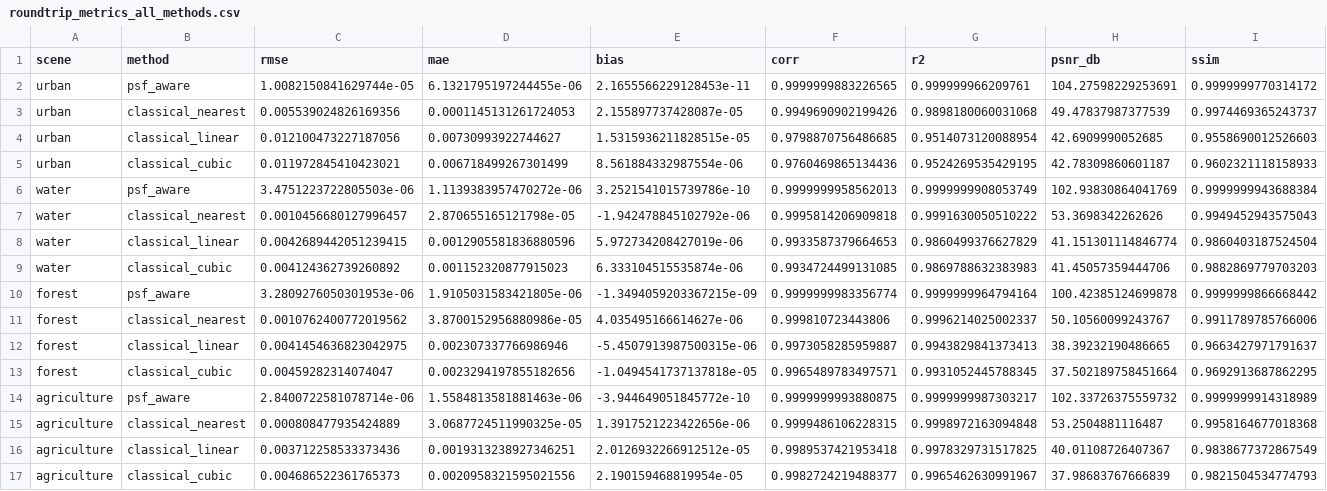
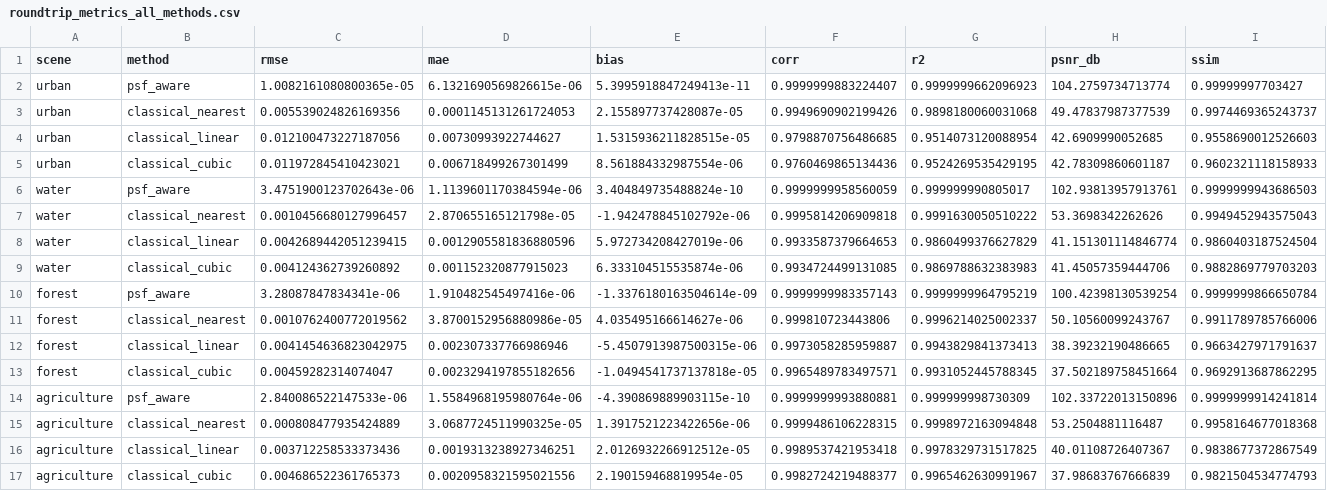
Before and after one commit to GRID4EARTH/healpix-resample, a CSV file: notebooks/tables/roundtrip_metrics_all_methods.csv, drawn as a sheet.

```diff
--- a/notebooks/tables/roundtrip_metrics_all_methods.csv
+++ b/notebooks/tables/roundtrip_metrics_all_methods.csv
@@ -1,3 +1,3 @@
 scene,method,rmse,mae,bias,corr,r2,psnr_db,ssim
-urban,psf_aware,1.0082150841629744e-05,6.1321795197244455e-06,2.1655566229128453e-11,0.9999999883226565,0.999999966209761,104.27598229253691,0.9999999770314172
+urban,psf_aware,1.0082161080800365e-05,6.1321690569826615e-06,5.3995918847249413e-11,0.9999999883224407,0.9999999662096923,104.2759734713774,0.99999997703427
 urban,classical_nearest,0.005539024826169356,0.0001145131261724053,2.155897737428087e-05,0.9949690902199426,0.9898180060031068,49.47837987377539,0.9974469365243737
@@ -5,3 +5,3 @@ urban,classical_linear,0.012100473227187056,0.00730993922744627,1.53159362118285
 urban,classical_cubic,0.011972845410423021,0.006718499267301499,8.561884332987554e-06,0.9760469865134436,0.9524269535429195,42.78309860601187,0.9602321118158933
-water,psf_aware,3.4751223722805503e-06,1.1139383957470272e-06,3.2521541015739786e-10,0.9999999958562013,0.9999999908053749,102.93830864041769,0.9999999943688384
+water,psf_aware,3.4751900123702643e-06,1.1139601170384594e-06,3.404849735488824e-10,0.9999999958560059,0.999999990805017,102.93813957913761,0.9999999943686503
 water,classical_nearest,0.0010456680127996457,2.870655165121798e-05,-1.942478845102792e-06,0.9995814206909818,0.9991630050510222,53.3698342262626,0.9949452943575043
@@ -9,3 +9,3 @@ water,classical_linear,0.0042689442051239415,0.0012905581836880596,5.97273420842
 water,classical_cubic,0.004124362739260892,0.001152320877915023,6.333104515535874e-06,0.9934724499131085,0.9869788632383983,41.45057359444706,0.9882869779703203
-forest,psf_aware,3.2809276050301953e-06,1.9105031583421805e-06,-1.3494059203367215e-09,0.9999999983356774,0.9999999964794164,100.42385124699878,0.9999999866668442
+forest,psf_aware,3.28087847834341e-06,1.910482545497416e-06,-1.3376180163504614e-09,0.9999999983357143,0.9999999964795219,100.42398130539254,0.9999999866650784
 forest,classical_nearest,0.0010762400772019562,3.8700152956880986e-05,4.035495166614627e-06,0.999810723443806,0.9996214025002337,50.10560099243767,0.9911789785766006
@@ -13,3 +13,3 @@ forest,classical_linear,0.0041454636823042975,0.002307337766986946,-5.4507913987
 forest,classical_cubic,0.00459282314074047,0.0023294197855182656,-1.0494541737137818e-05,0.9965489783497571,0.9931052445788345,37.502189758451664,0.9692913687862295
-agriculture,psf_aware,2.8400722581078714e-06,1.5584813581881463e-06,-3.944649051845772e-10,0.9999999993880875,0.9999999987303217,102.33726375559732,0.9999999914318989
+agriculture,psf_aware,2.840086522147533e-06,1.5584968195980764e-06,-4.390869889903115e-10,0.9999999993880881,0.999999998730309,102.33722013150896,0.9999999914241814
 agriculture,classical_nearest,0.000808477935424889,3.0687724511990325e-05,1.3917521223422656e-06,0.9999486106228315,0.9998972163094848,53.2504881116487,0.9958164677018368
```
Also changed, not shown: notebooks/tables/synthetic_metrics_all_methods.csv, notebooks/tables/table_II_roundtrip.csv, 7 other files.
